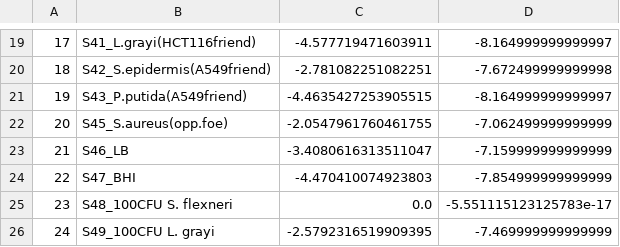
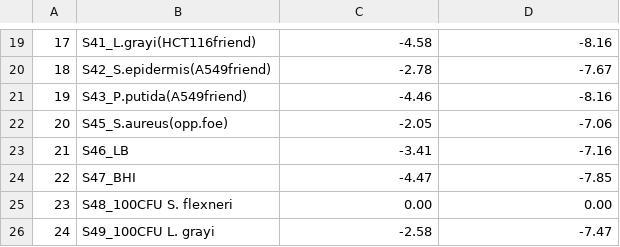
Before and after one commit to YeungRepo/FriendorFoe, a CSV file: Visualization/ServetasTables/Apr22_HCT116ERKFRA1_HCT116_P2.csv, drawn as a sheet; only a part is shown, gaps mark what is left out; the diff covers the shown part only.

```diff
--- a/Visualization/ServetasTables/Apr22_HCT116ERKFRA1_HCT116_P2.csv
+++ b/Visualization/ServetasTables/Apr22_HCT116ERKFRA1_HCT116_P2.csv
@@ -19,8 +19,8 @@
-17,S41_L.grayi(HCT116friend),-4.577719471603911,-8.164999999999997
-18,S42_S.epidermis(A549friend),-2.781082251082251,-7.672499999999998
-19,S43_P.putida(A549friend),-4.4635427253905515,-8.164999999999997
-20,S45_S.aureus(opp.foe),-2.0547961760461755,-7.062499999999999
-21,S46_LB,-3.4080616313511047,-7.159999999999999
-22,S47_BHI,-4.470410074923803,-7.854999999999999
-23,S48_100CFU S. flexneri,0.0,-5.551115123125783e-17
-24,S49_100CFU L. grayi,-2.5792316519909395,-7.469999999999999
+17,S41_L.grayi(HCT116friend),-4.58,-8.16
+18,S42_S.epidermis(A549friend),-2.78,-7.67
+19,S43_P.putida(A549friend),-4.46,-8.16
+20,S45_S.aureus(opp.foe),-2.05,-7.06
+21,S46_LB,-3.41,-7.16
+22,S47_BHI,-4.47,-7.85
+23,S48_100CFU S. flexneri,0.00,0.00
+24,S49_100CFU L. grayi,-2.58,-7.47
```
Also changed, not shown: 31 edited cells elsewhere in this file, 11 other files.
